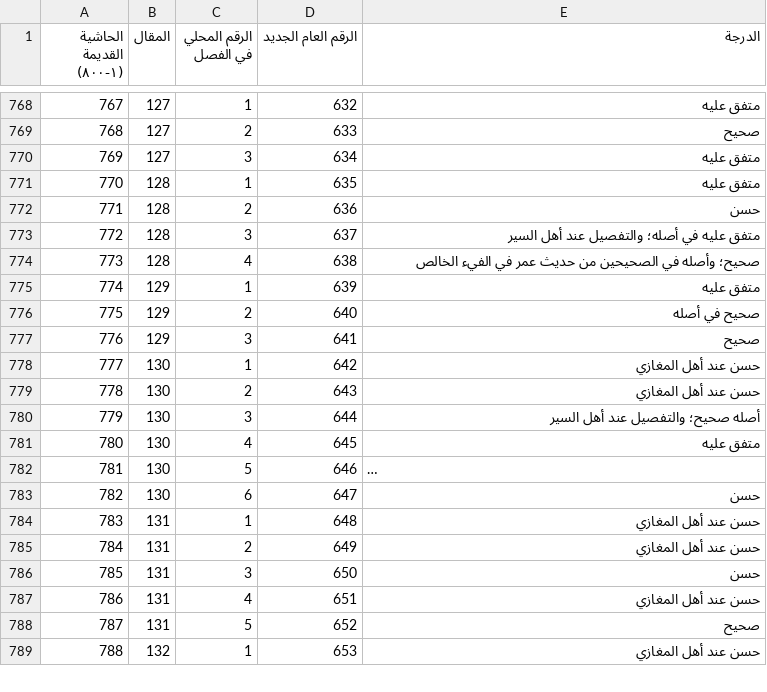
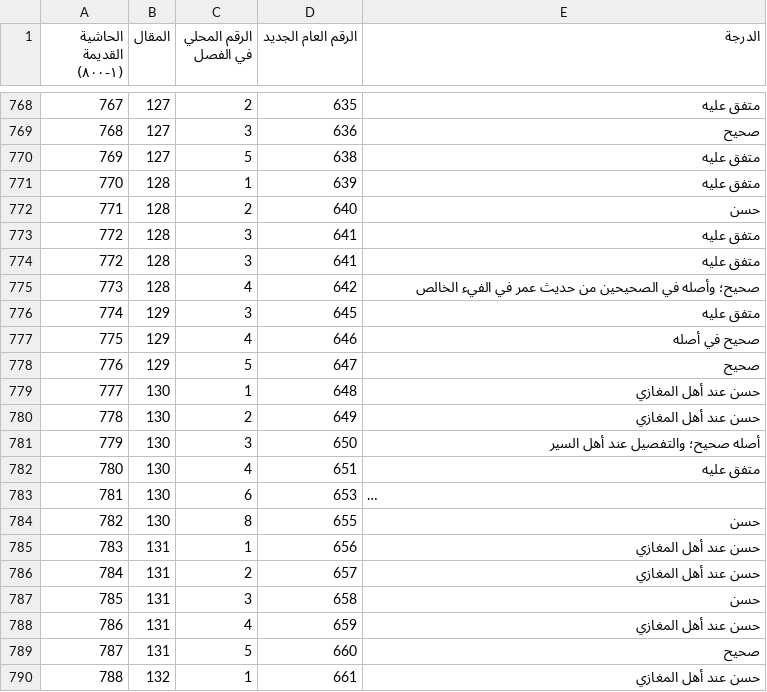
Before and after one commit to smsubaie/cgm-remote-monitor, a TSV file: hina-saqatat/جدول_مطابقة_الحواشي.tsv, drawn as a sheet; only a part is shown, gaps mark what is left out; long unchanged cells end in …; addresses are those after the commit; the diff covers the shown part only; the diff names each change by its address in the sheet, - before the commit and + after, or states it on an @@ line.

```diff
--- a/hina-saqatat/جدول_مطابقة_الحواشي.tsv
+++ b/hina-saqatat/جدول_مطابقة_الحواشي.tsv
-C768 (الرقم المحلي في الفصل): 1
+C768 (الرقم المحلي في الفصل): 2
-D768 (الرقم العام الجديد): 632
+D768 (الرقم العام الجديد): 635
-C769 (الرقم المحلي في الفصل): 2
+C769 (الرقم المحلي في الفصل): 3
-D769 (الرقم العام الجديد): 633
+D769 (الرقم العام الجديد): 636
-C770 (الرقم المحلي في الفصل): 3
+C770 (الرقم المحلي في الفصل): 5
-D770 (الرقم العام الجديد): 634
+D770 (الرقم العام الجديد): 638
-D771 (الرقم العام الجديد): 635
+D771 (الرقم العام الجديد): 639
-D772 (الرقم العام الجديد): 636
+D772 (الرقم العام الجديد): 640
-D773 (الرقم العام الجديد): 637
+D773 (الرقم العام الجديد): 641
-E773 (الدرجة): متفق عليه في أصله؛ والتفصيل عند أهل السير
+E773 (الدرجة): متفق عليه
+row 774: 772 | 128 | 3 | 641 | متفق عليه
-D775 (الرقم العام الجديد): 638
+D775 (الرقم العام الجديد): 642
-C776 (الرقم المحلي في الفصل): 1
+C776 (الرقم المحلي في الفصل): 3
-D776 (الرقم العام الجديد): 639
+D776 (الرقم العام الجديد): 645
-C777 (الرقم المحلي في الفصل): 2
+C777 (الرقم المحلي في الفصل): 4
-D777 (الرقم العام الجديد): 640
+D777 (الرقم العام الجديد): 646
-C778 (الرقم المحلي في الفصل): 3
+C778 (الرقم المحلي في الفصل): 5
-D778 (الرقم العام الجديد): 641
+D778 (الرقم العام الجديد): 647
-D779 (الرقم العام الجديد): 642
+D779 (الرقم العام الجديد): 648
-D780 (الرقم العام الجديد): 643
+D780 (الرقم العام الجديد): 649
-D781 (الرقم العام الجديد): 644
+D781 (الرقم العام الجديد): 650
-D782 (الرقم العام الجديد): 645
+D782 (الرقم العام الجديد): 651
-C783 (الرقم المحلي في الفصل): 5
+C783 (الرقم المحلي في الفصل): 6
-D783 (الرقم العام الجديد): 646
+D783 (الرقم العام الجديد): 653
-C784 (الرقم المحلي في الفصل): 6
+C784 (الرقم المحلي في الفصل): 8
-D784 (الرقم العام الجديد): 647
+D784 (الرقم العام الجديد): 655
-D785 (الرقم العام الجديد): 648
+D785 (الرقم العام الجديد): 656
-D786 (الرقم العام الجديد): 649
+D786 (الرقم العام الجديد): 657
-D787 (الرقم العام الجديد): 650
+D787 (الرقم العام الجديد): 658
-D788 (الرقم العام الجديد): 651
+D788 (الرقم العام الجديد): 659
-D789 (الرقم العام الجديد): 652
+D789 (الرقم العام الجديد): 660
-D790 (الرقم العام الجديد): 653
+D790 (الرقم العام الجديد): 661
```
Also changed, not shown: 12 added rows and 39 edited cells elsewhere in this file, 5 other files.
